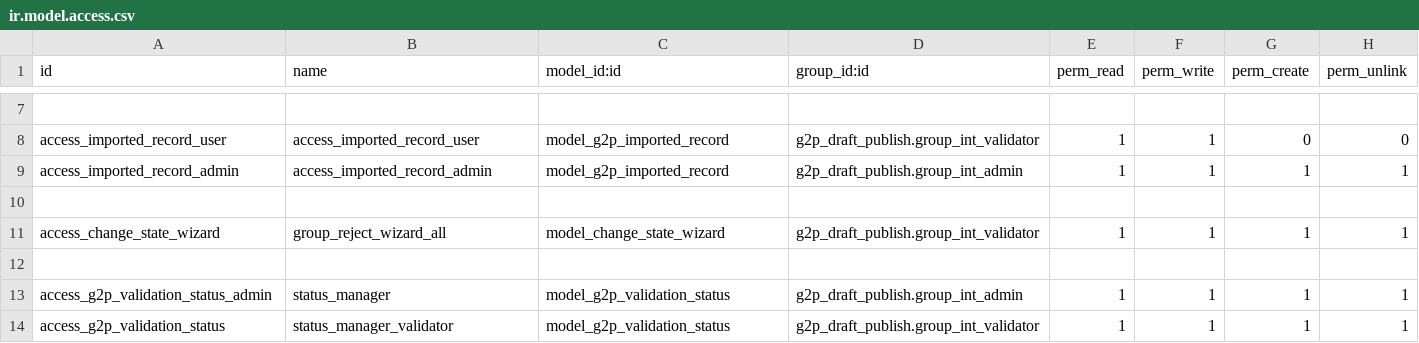
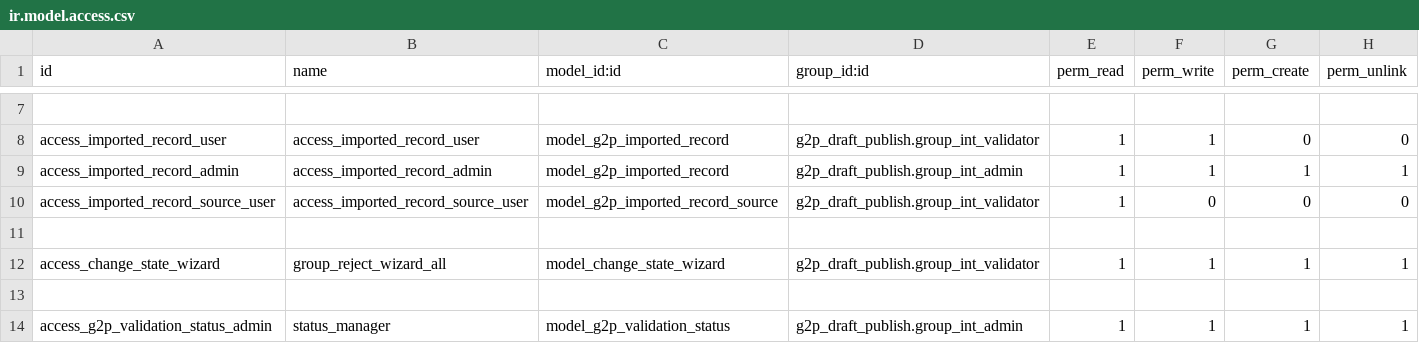
Before and after one commit to eldho51248/OAN_Registries, a CSV file: g2p_ati_integrations/security/ir.model.access.csv, drawn as a sheet; only a part is shown, gaps mark what is left out; the shorter side is filled out with more unchanged rows.

```diff
--- a/g2p_ati_integrations/security/ir.model.access.csv
+++ b/g2p_ati_integrations/security/ir.model.access.csv
@@ -9,2 +9,3 @@ access_imported_record_user,access_imported_record_user,model_g2p_imported_recor
 access_imported_record_admin,access_imported_record_admin,model_g2p_imported_record,g2p_draft_publish.group_int_admin,1,1,1,1
+access_imported_record_source_user,access_imported_record_source_user,model_g2p_imported_record_source,g2p_draft_publish.group_int_validator,1,0,0,0
 
```
Also changed, not shown: 9 other files.
